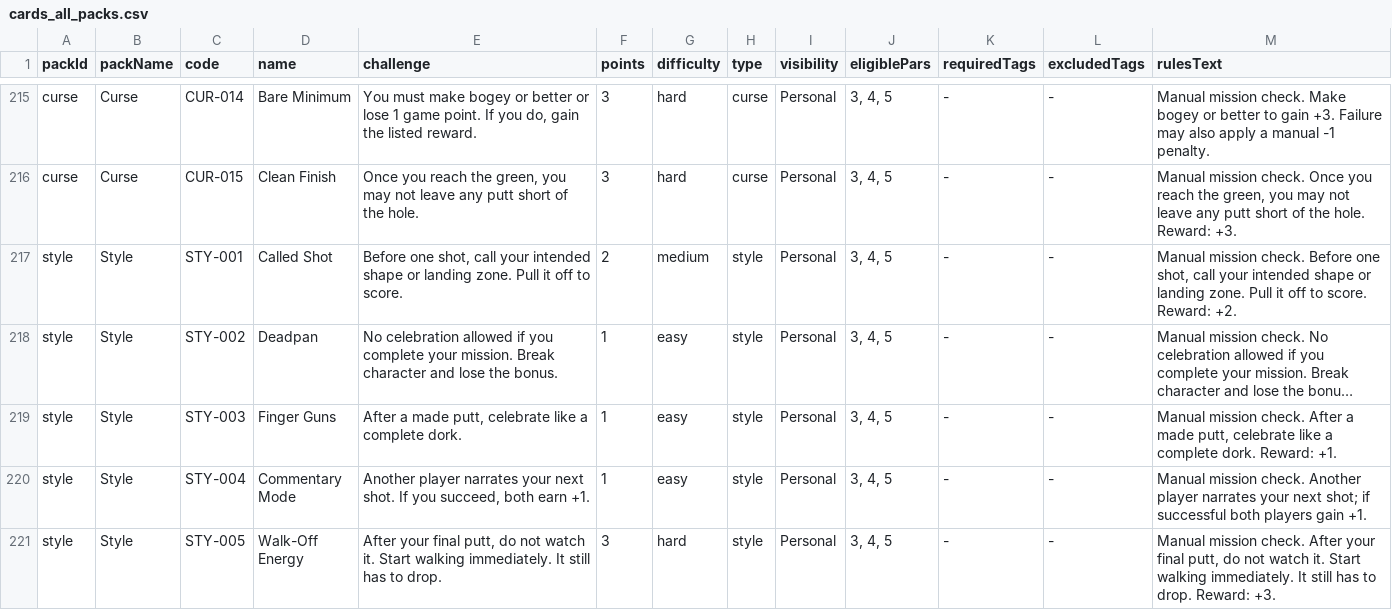
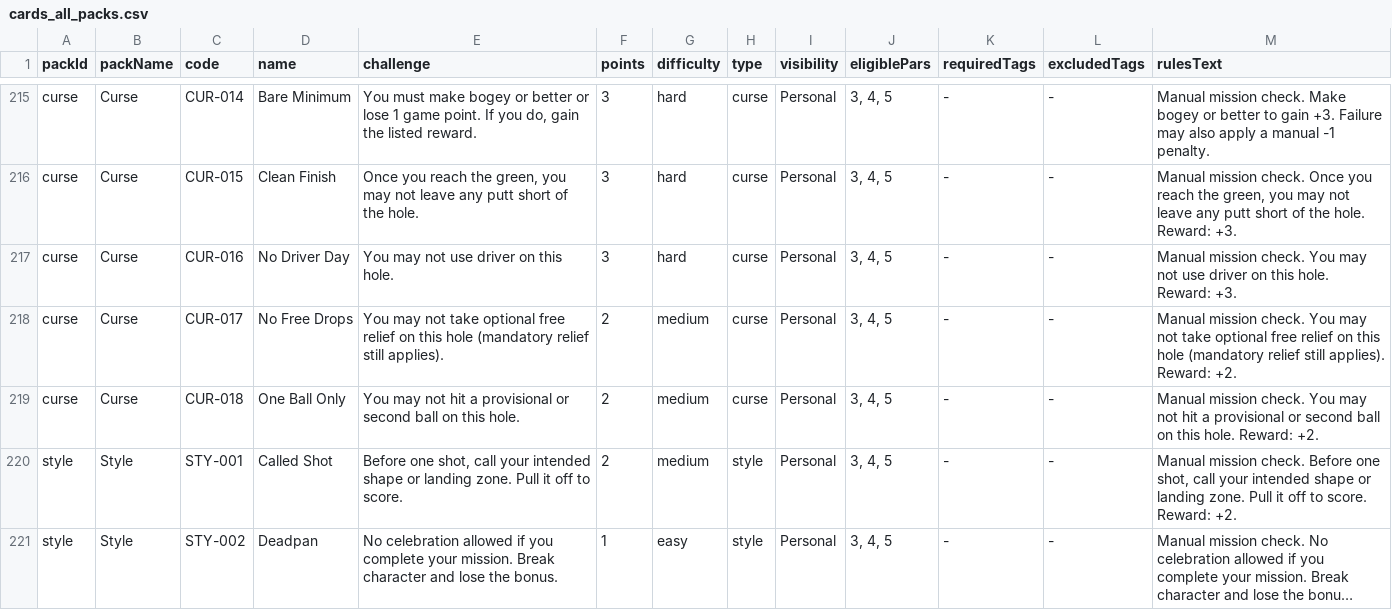
Before and after one commit to mottkozak/gimme-golf, a CSV file: SPEC_FILES/SHEETS_EXPORT/cards_all_packs.csv, drawn as a sheet; only a part is shown, gaps mark what is left out; the shorter side is filled out with more unchanged rows; long unchanged cells end in …; the diff names each change by its address in the sheet, - before the commit and + after, or states it on an @@ line.

```diff
--- a/SPEC_FILES/SHEETS_EXPORT/cards_all_packs.csv
+++ b/SPEC_FILES/SHEETS_EXPORT/cards_all_packs.csv
+row 217: curse | Curse | CUR-016 | No Driver Day | You may not use driver on this hole. | 3 | hard | curse | Personal | 3, 4, 5 | - | - | Manual mission check. You may not use driver on this hole. Reward: +3.
+row 218: curse | Curse | CUR-017 | No Free Drops | You may not take optional free relief on this hole (mandatory relief still applies). | 2 | medium | curse | Personal | 3, 4, 5 | - | - | Manual mission check. You may not take optional free relief on this hole (mandatory relief still applies). Reward: +2.
+row 219: curse | Curse | CUR-018 | One Ball Only | You may not hit a provisional or second ball on this hole. | 2 | medium | curse | Personal | 3, 4, 5 | - | - | Manual mission check. You may not hit a provisional or second ball on this hole. Reward: +2.
```
Also changed, not shown: SPEC_FILES/SHEETS_EXPORT/cards_curse.csv, 10 other files.
